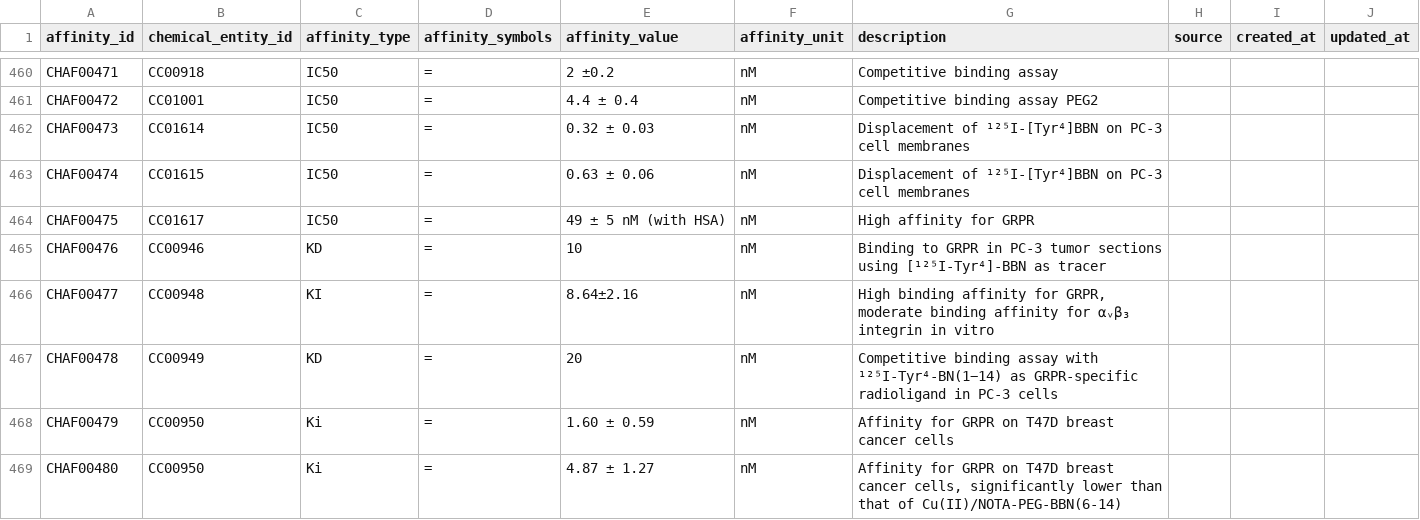
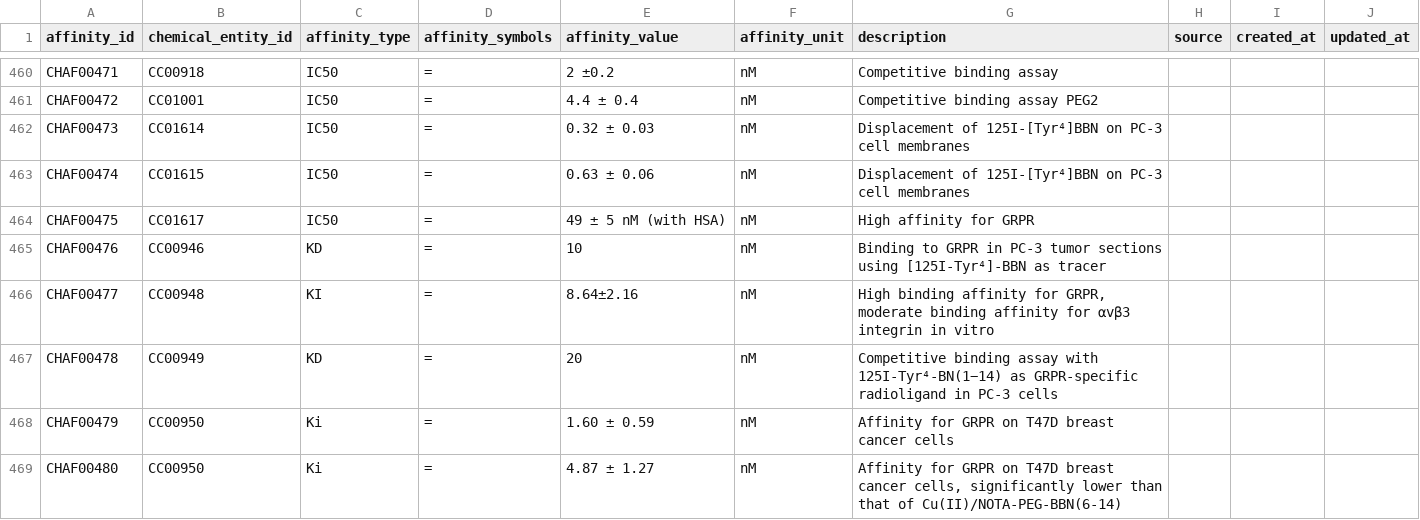
Before and after one commit to crushh/drug, a CSV file: csv_templates_normalized/chemical_affinity.csv, drawn as a sheet; only a part is shown, gaps mark what is left out; the diff covers the shown part only.

```diff
--- a/csv_templates_normalized/chemical_affinity.csv
+++ b/csv_templates_normalized/chemical_affinity.csv
@@ -464,8 +461,8 @@ CHAF00471,CC00918,IC50,=,2 ±0.2,nM,Competitive binding assay,,,
 CHAF00472,CC01001,IC50,=,4.4 ± 0.4,nM,Competitive binding assay PEG2,,,
-CHAF00473,CC01614,IC50,=,0.32 ± 0.03,nM,Displacement of ¹²⁵I-[Tyr⁴]BBN on PC-3 cell membranes,,,
-CHAF00474,CC01615,IC50,=,0.63 ± 0.06,nM,Displacement of ¹²⁵I-[Tyr⁴]BBN on PC-3 cell membranes,,,
+CHAF00473,CC01614,IC50,=,0.32 ± 0.03,nM,Displacement of 125I-[Tyr⁴]BBN on PC-3 cell membranes,,,
+CHAF00474,CC01615,IC50,=,0.63 ± 0.06,nM,Displacement of 125I-[Tyr⁴]BBN on PC-3 cell membranes,,,
 CHAF00475,CC01617,IC50,=,49 ± 5 nM (with HSA),nM,High affinity for GRPR,,,
-CHAF00476,CC00946,KD,=,10,nM,Binding to GRPR in PC-3 tumor sections using [¹²⁵I-Tyr⁴]-BBN as tracer,,,
-CHAF00477,CC00948,KI,=,8.64±2.16,nM,"High binding affinity for GRPR, moderate binding affinity for αᵥβ₃ integrin in vitro",,,
-CHAF00478,CC00949,KD,=,20,nM,Competitive binding assay with ¹²⁵I-Tyr⁴-BN(1−14) as GRPR-specific radioligand in PC-3 cells,,,
+CHAF00476,CC00946,KD,=,10,nM,Binding to GRPR in PC-3 tumor sections using [125I-Tyr⁴]-BBN as tracer,,,
+CHAF00477,CC00948,KI,=,8.64±2.16,nM,"High binding affinity for GRPR, moderate binding affinity for αvβ3 integrin in vitro",,,
+CHAF00478,CC00949,KD,=,20,nM,Competitive binding assay with 125I-Tyr⁴-BN(1−14) as GRPR-specific radioligand in PC-3 cells,,,
 CHAF00479,CC00950,Ki,=,1.60 ± 0.59,nM,Affinity for GRPR on T47D breast cancer cells,,,
```
Also changed, not shown: 67 edited cells elsewhere in this file, csv_templates_normalized/drug_chemical_rel.csv, csv_templates_normalized/drug_indication.csv, 13 other files.
